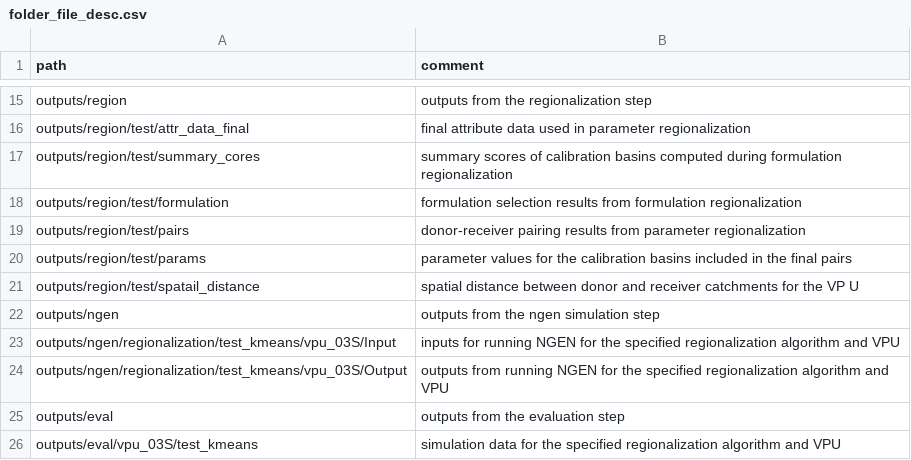
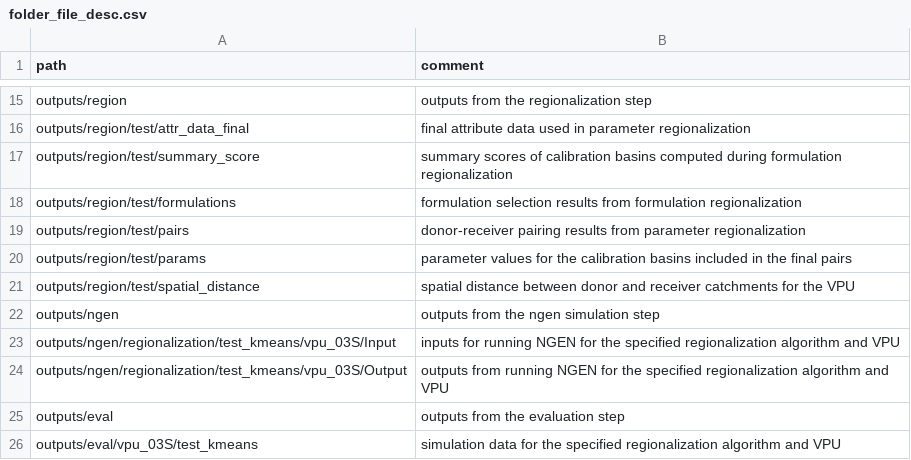
Before and after one commit to NGWPC/nwm-region-mgr, a CSV file: docs/scripts/folder_file_desc.csv, drawn as a sheet; only a part is shown, gaps mark what is left out.

Commit message:
minor typo fixes to docs files

```diff
--- a/docs/scripts/folder_file_desc.csv
+++ b/docs/scripts/folder_file_desc.csv
@@ -16,7 +16,7 @@ outputs/region,outputs from the regionalization step
 outputs/region/test/attr_data_final,final attribute data used in parameter regionalization
-outputs/region/test/summary_cores,summary scores of calibration basins computed during formulation regionalization
-outputs/region/test/formulation,formulation selection results from formulation regionalization
+outputs/region/test/summary_score,summary scores of calibration basins computed during formulation regionalization
+outputs/region/test/formulations,formulation selection results from formulation regionalization
 outputs/region/test/pairs,donor-receiver pairing results from parameter regionalization
 outputs/region/test/params,parameter values for the calibration basins included in the final pairs
-outputs/region/test/spatail_distance,spatial distance between donor and receiver catchments for the VP U
+outputs/region/test/spatial_distance,spatial distance between donor and receiver catchments for the VPU
 outputs/ngen,outputs from the ngen simulation step
```
Also changed, not shown: 1 other file.
